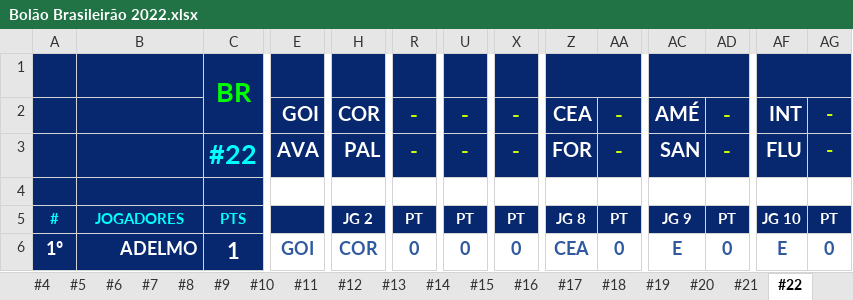
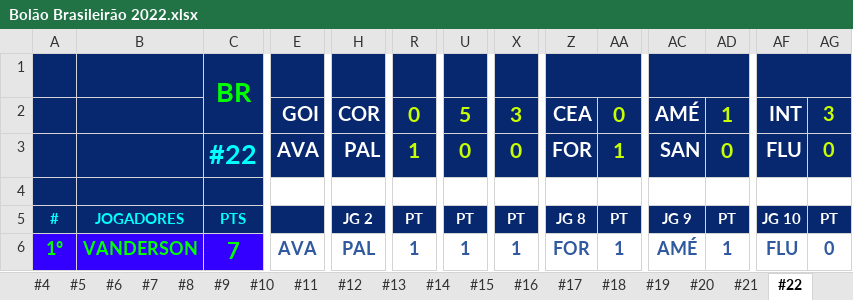
Before and after one commit to thiagogagliari/bolaobrasileirao, an Excel workbook: Bolão Brasileirão 2022.xlsx, sheet #22, drawn as a sheet; only a part is shown, gaps mark what is left out; values as stored, in another font and other column widths than the file's, no borders; charts and pictures and conditional formats not drawn; removed rows and columns are numbered as before the commit, all else as after; rows hold the shown columns only; the diff covers the shown part only; the diff names each change by its address in the sheet, - before the commit and + after, or states it on an @@ line.

```diff
--- a/Bolão Brasileirão 2022.xlsx (sheet #22)
+++ b/Bolão Brasileirão 2022.xlsx (sheet #22)
-R2: -
+R2: 0
-U2: -
+U2: 5
-X2: -
+X2: 3
-AA2: -
+AA2: 0
-AD2: -
+AD2: 1
-AG2: -
+AG2: 3
-R3: -
+R3: 1
-U3: -
+U3: 0
-X3: -
+X3: 0
-AA3: -
+AA3: 1
-AD3: -
+AD3: 0
-AG3: -
+AG3: 0
-row 4:  |  |  | E | PAL |  |  |  | - |  | - |  | -
+row 4:  |  |  | E | PAL |  |  |  | FOR |  | AMÉ |  | INT
@@ A6:C6 fill: #07276E → #3300FF, text colour: #FFFFFF → #00FF00 @@
-B6: ADELMO
+B6: VANDERSON
-C6: 1
+C6: 7
-E6: GOI
+E6: AVA
-H6: COR
+H6: PAL
-R6: 0
+R6: 1
-U6: 0
+U6: 1
-X6: 0
+X6: 1
-Z6: CEA
+Z6: FOR
-AA6: 0
+AA6: 1
-AC6: E
+AC6: AMÉ
-AD6: 0
+AD6: 1
-AF6: E
+AF6: FLU
```
Also changed, not shown: 187 edited cells elsewhere in this sheet, sheet Plan1, 3 other files.
